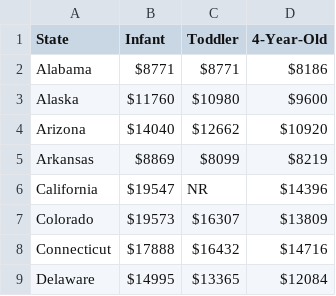
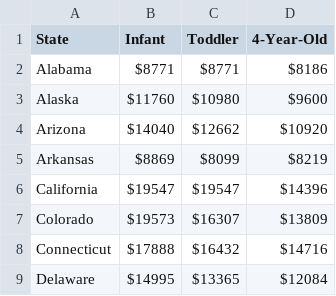
Before and after one commit to modw/creche, a CSV file: data/center_based_cost.csv, drawn as a sheet; only a part is shown.

```diff
--- a/data/center_based_cost.csv
+++ b/data/center_based_cost.csv
@@ -5,3 +5,3 @@ Arizona,$14040,$12662,$10920
 Arkansas,$8869,$8099,$8219
-California,$19547,NR,$14396
+California,$19547,$19547,$14396
 Colorado,$19573,$16307,$13809
```
Also changed, not shown: data/family_care_cost.csv, 5 other files.
